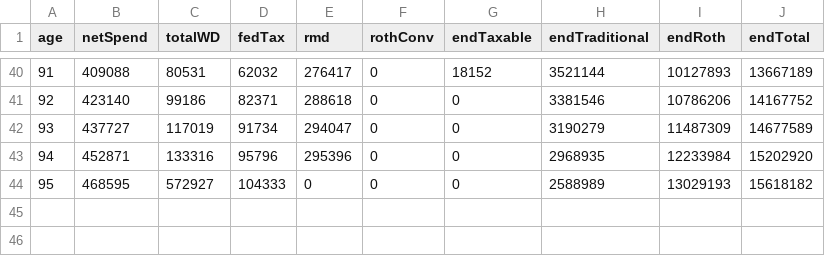
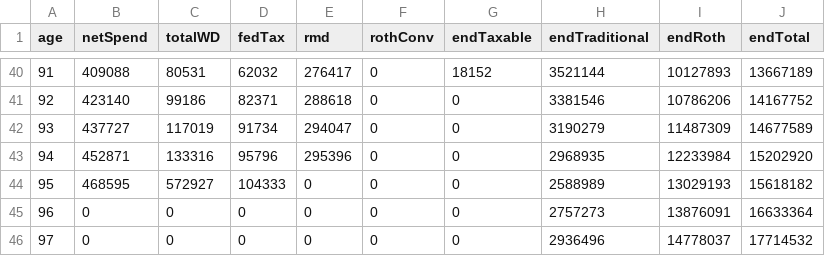
Before and after one commit to retireoptimizer/retireoptimizer.github.io, a CSV file: src/engine/__golden/planC_bracketFillConv.csv, drawn as a sheet; only a part is shown, gaps mark what is left out.

```diff
--- a/src/engine/__golden/planC_bracketFillConv.csv
+++ b/src/engine/__golden/planC_bracketFillConv.csv
@@ -44 +44,3 @@ age,netSpend,totalWD,fedTax,rmd,rothConv,endTaxable,endTraditional,endRoth,endTo
 95,468595,572927,104333,0,0,0,2588989,13029193,15618182
+96,0,0,0,0,0,0,2757273,13876091,16633364
+97,0,0,0,0,0,0,2936496,14778037,17714532
```
Also changed, not shown: src/engine/__golden/planA_simple.csv, src/engine/__golden/planF_allTradCouple.csv, 32 other files.
